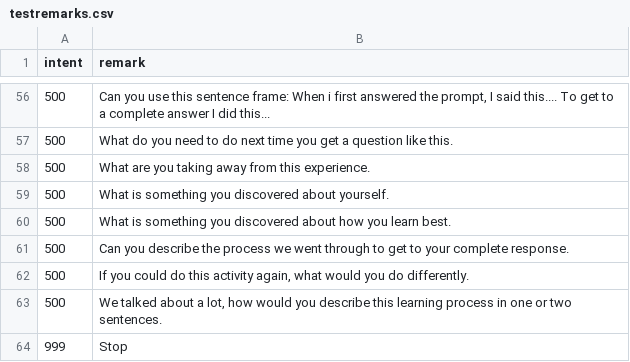
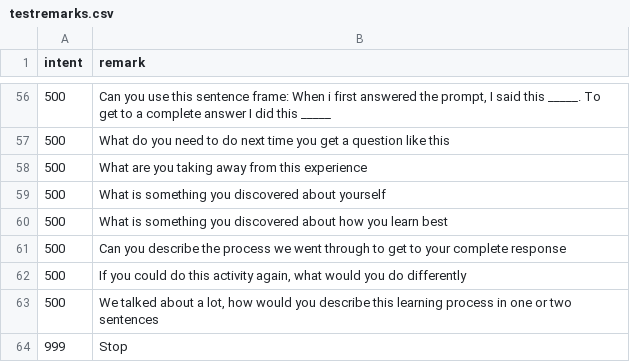
Before and after one commit to bferster/Claude, a CSV file: testremarks.csv, drawn as a sheet; only a part is shown, gaps mark what is left out; the diff covers the shown part only.

```diff
--- a/testremarks.csv
+++ b/testremarks.csv
@@ -56,9 +56,9 @@ intent,remark
-500,"Can you use this sentence frame: When i first answered the prompt, I said this.... To get to a complete answer I did this..."
-500,What do you need to do next time you get a question like this.
-500,What are you taking away from this experience.
-500,What is something you discovered about yourself.
-500,What is something you discovered about how you learn best.
-500,Can you describe the process we went through to get to your complete response.
-500,"If you could do this activity again, what would you do differently."
-500,"We talked about a lot, how would you describe this learning process in one or two sentences."
+500,"Can you use this sentence frame: When i first answered the prompt, I said this _____. To get to a complete answer I did this _____"
+500,What do you need to do next time you get a question like this
+500,What are you taking away from this experience
+500,What is something you discovered about yourself
+500,What is something you discovered about how you learn best
+500,Can you describe the process we went through to get to your complete response
+500,"If you could do this activity again, what would you do differently"
+500,"We talked about a lot, how would you describe this learning process in one or two sentences"
 999,Stop
```
Also changed, not shown: 43 edited cells elsewhere in this file, 3 other files.
